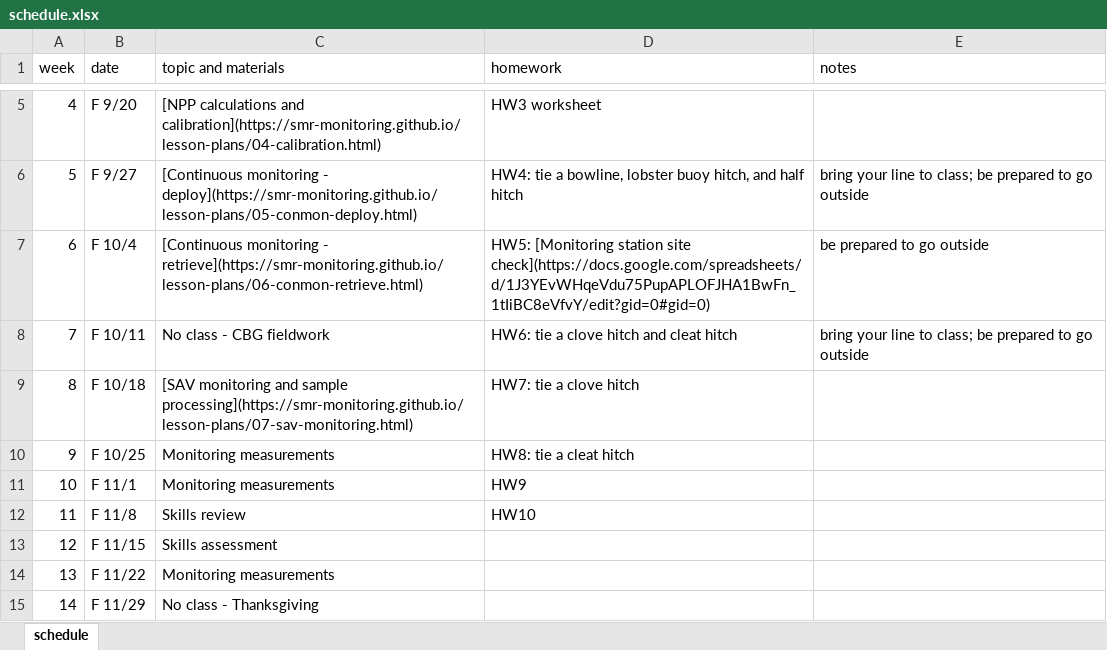
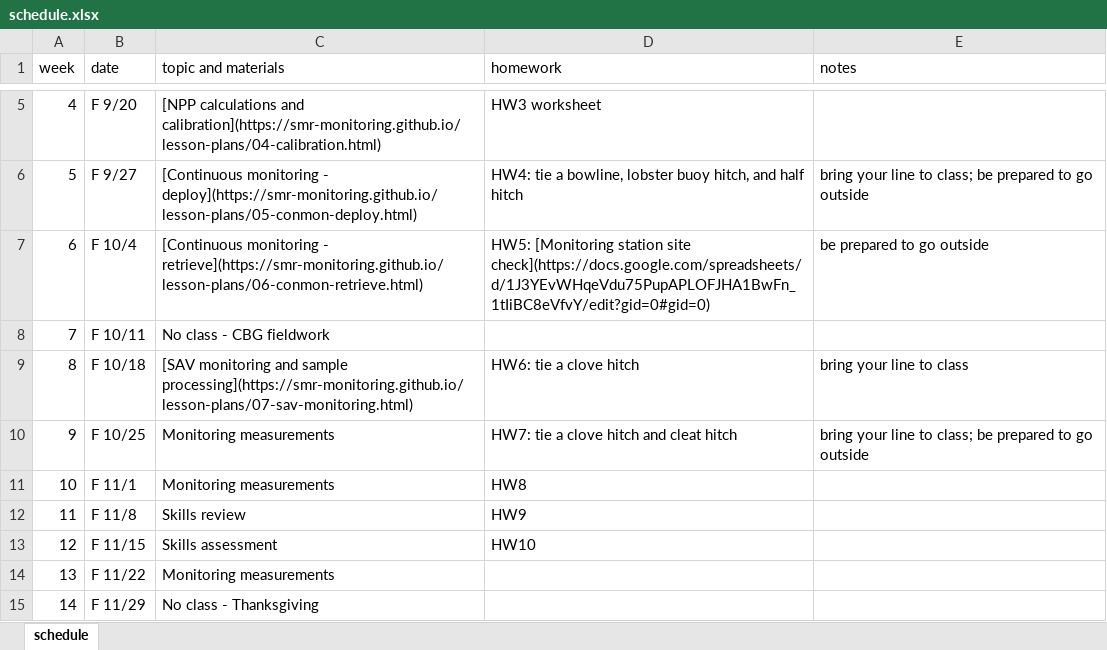
Before and after one commit to smr-monitoring/MRNE395-2025FA, an Excel workbook: schedule.xlsx, sheet schedule, drawn as a sheet; only a part is shown, gaps mark what is left out; values as stored, in another font and other column widths than the file's, no borders; the diff names each change by its address in the sheet, - before the commit and + after, or states it on an @@ line.

```diff
--- a/schedule.xlsx (sheet schedule)
+++ b/schedule.xlsx (sheet schedule)
-D8 (homework): HW6: tie a clove hitch and cleat hitch
+D8 (homework): (empty)
-E8 (notes): bring your line to class; be prepared to go outside
+E8 (notes): (empty)
-D9 (homework): HW7: tie a clove hitch
+D9 (homework): HW6: tie a clove hitch
-E9 (notes): (empty)
+E9 (notes): bring your line to class
-D10 (homework): HW8: tie a cleat hitch
+D10 (homework): HW7: tie a clove hitch and cleat hitch
-E10 (notes): (empty)
+E10 (notes): bring your line to class; be prepared to go outside
-D11 (homework): HW9
+D11 (homework): HW8
-D12 (homework): HW10
+D12 (homework): HW9
-D13 (homework): (empty)
+D13 (homework): HW10
```
Also changed, not shown: 3 other files.
